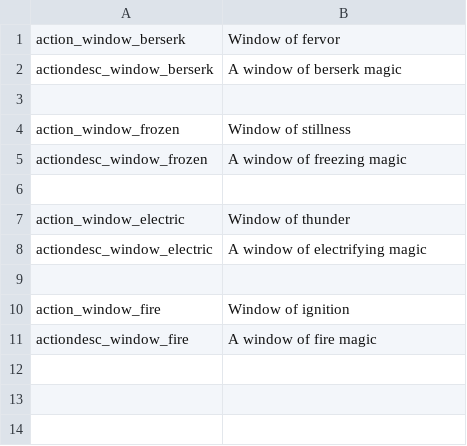
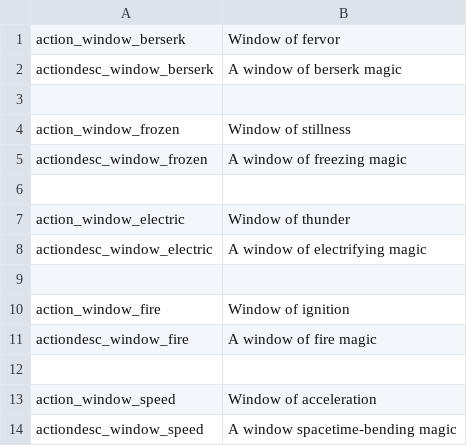
Before and after one commit to Fasteroid/noita-window-spells-mod, a CSV file: files/translations.csv, drawn as a sheet.

Commit message:
window of acceleration

```diff
--- a/files/translations.csv
+++ b/files/translations.csv
@@ -11 +11,4 @@ action_window_fire,Window of ignition,,,,,,,,,,,,,,,,,,,,,,,
 actiondesc_window_fire,"A window of fire magic",,,,,,,,,,,,,,,,,,,,,,,
+
+action_window_speed,Window of acceleration,,,,,,,,,,,,,,,,,,,,,,,
+actiondesc_window_speed,"A window spacetime-bending magic",,,,,,,,,,,,,,,,,,,,,,,
```
Also changed, not shown: 12 other files.
